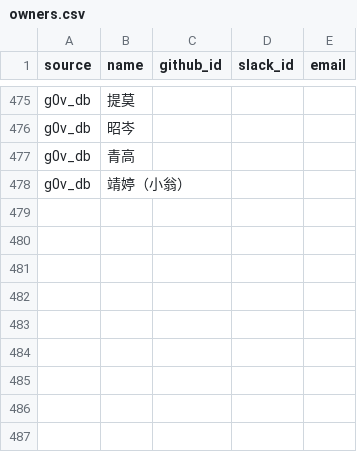
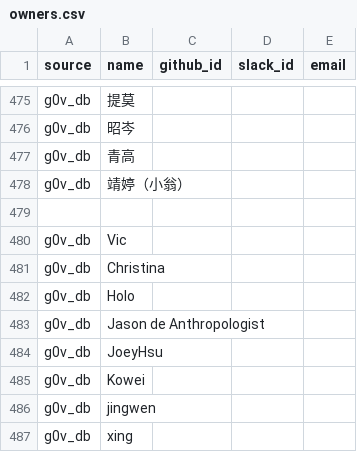
Before and after one commit to chunyenHuang/awesome-g0v-projects, a CSV file: data/owners.csv, drawn as a sheet; only a part is shown, gaps mark what is left out; the diff names each change by its address in the sheet, - before the commit and + after, or states it on an @@ line.

```diff
--- a/data/owners.csv
+++ b/data/owners.csv
+row 479: (empty)
+row 480: g0v_db | Vic
+row 481: g0v_db | Christina
+row 482: g0v_db | Holo
+row 483: g0v_db | Jason de Anthropologist
+row 484: g0v_db | JoeyHsu
+row 485: g0v_db | Kowei
+row 486: g0v_db | jingwen
+row 487: g0v_db | xing
```
Also changed, not shown: data/projects.csv.
